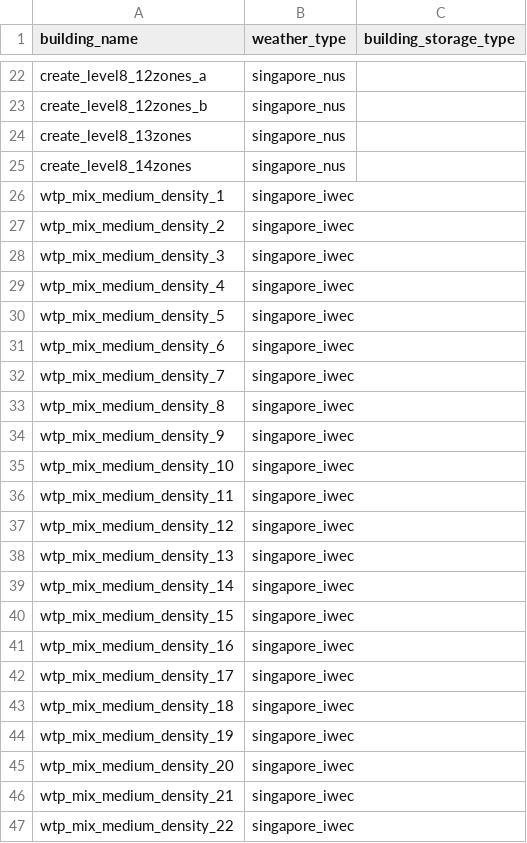
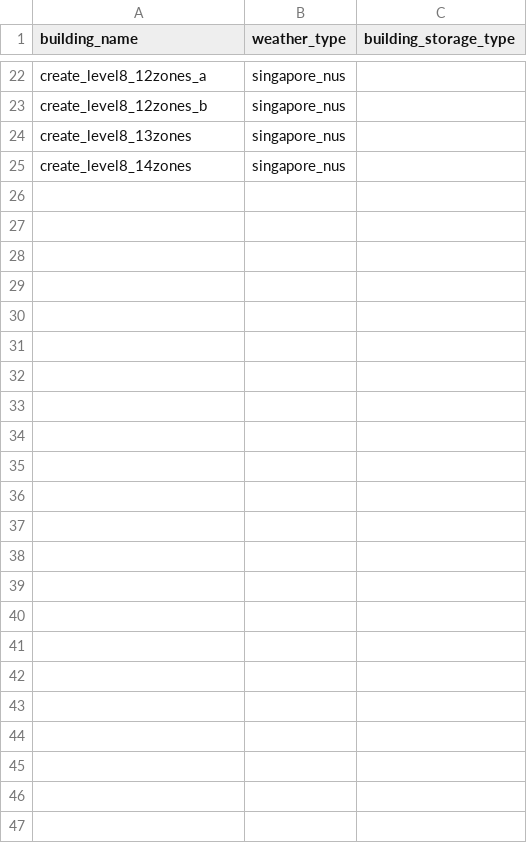
Before and after one commit to mesmo-dev/cobmo, a CSV file: data/buildings.csv, drawn as a sheet; only a part is shown, gaps mark what is left out.

Commit message:
data: Split off WTP buildings

```diff
--- a/data/buildings.csv
+++ b/data/buildings.csv
@@ -25,23 +25 @@ create_level8_13zones,singapore_nus,
 create_level8_14zones,singapore_nus,
-wtp_mix_medium_density_1,singapore_iwec,
-wtp_mix_medium_density_2,singapore_iwec,
-wtp_mix_medium_density_3,singapore_iwec,
-wtp_mix_medium_density_4,singapore_iwec,
-wtp_mix_medium_density_5,singapore_iwec,
-wtp_mix_medium_density_6,singapore_iwec,
-wtp_mix_medium_density_7,singapore_iwec,
-wtp_mix_medium_density_8,singapore_iwec,
-wtp_mix_medium_density_9,singapore_iwec,
-wtp_mix_medium_density_10,singapore_iwec,
-wtp_mix_medium_density_11,singapore_iwec,
-wtp_mix_medium_density_12,singapore_iwec,
-wtp_mix_medium_density_13,singapore_iwec,
-wtp_mix_medium_density_14,singapore_iwec,
-wtp_mix_medium_density_15,singapore_iwec,
-wtp_mix_medium_density_16,singapore_iwec,
-wtp_mix_medium_density_17,singapore_iwec,
-wtp_mix_medium_density_18,singapore_iwec,
-wtp_mix_medium_density_19,singapore_iwec,
-wtp_mix_medium_density_20,singapore_iwec,
-wtp_mix_medium_density_21,singapore_iwec,
-wtp_mix_medium_density_22,singapore_iwec,
```
Also changed, not shown: data/constraint_schedules.csv, data/scenarios.csv, 14 other files.
